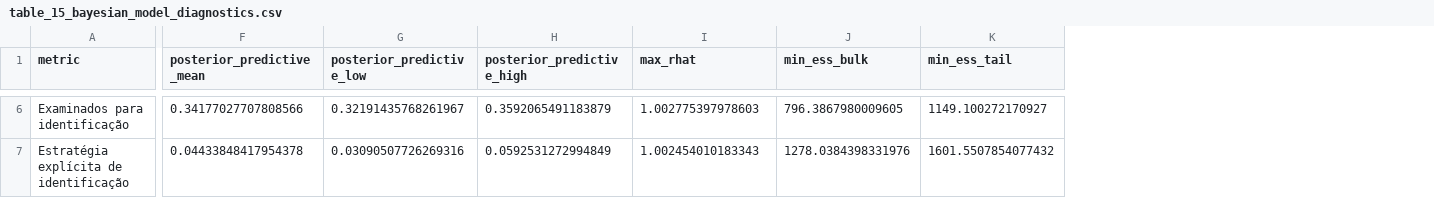
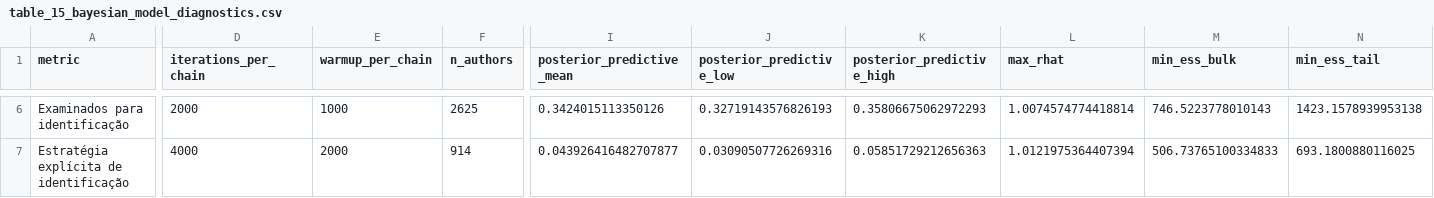
Before and after one commit to mgaldino/metodos-cp-brasil, a CSV file: output/tables/gender_analysis/table_15_bayesian_model_diagnostics.csv, drawn as a sheet; only a part is shown, gaps mark what is left out; addresses are those after the commit; the diff covers the shown part only; the diff names each change by its address in the sheet, - before the commit and + after, or states it on an @@ line.

```diff
--- a/output/tables/gender_analysis/table_15_bayesian_model_diagnostics.csv
+++ b/output/tables/gender_analysis/table_15_bayesian_model_diagnostics.csv
+column D (iterations_per_chain), rows 6-7: 2000 | 4000
+column E (warmup_per_chain), rows 6-7: 1000 | 2000
+column F (n_authors), rows 6-7: 2625 | 914
-I6 (posterior_predictive_mean): 0.34177027707808566
+I6 (posterior_predictive_mean): 0.3424015113350126
-J6 (posterior_predictive_low): 0.32191435768261967
+J6 (posterior_predictive_low): 0.32719143576826193
-K6 (posterior_predictive_high): 0.3592065491183879
+K6 (posterior_predictive_high): 0.35806675062972293
-L6 (max_rhat): 1.002775397978603
+L6 (max_rhat): 1.0074574774418814
-M6 (min_ess_bulk): 796.3867980009605
+M6 (min_ess_bulk): 746.5223778010143
-N6 (min_ess_tail): 1149.100272170927
+N6 (min_ess_tail): 1423.1578939953138
-I7 (posterior_predictive_mean): 0.04433848417954378
+I7 (posterior_predictive_mean): 0.043926416482707877
-K7 (posterior_predictive_high): 0.0592531272994849
+K7 (posterior_predictive_high): 0.05851729212656363
-L7 (max_rhat): 1.002454010183343
+L7 (max_rhat): 1.0121975364407394
-M7 (min_ess_bulk): 1278.0384398331976
+M7 (min_ess_bulk): 506.73765100334833
-N7 (min_ess_tail): 1601.5507854077432
+N7 (min_ess_tail): 693.1800880116025
```
Also changed, not shown: 27 edited cells elsewhere in this file, output/tables/gender_analysis/bayesian_validation_checks.csv, output/tables/gender_analysis/table_13_bayesian_hierarchical_gender_effects.csv, 13 other files.
